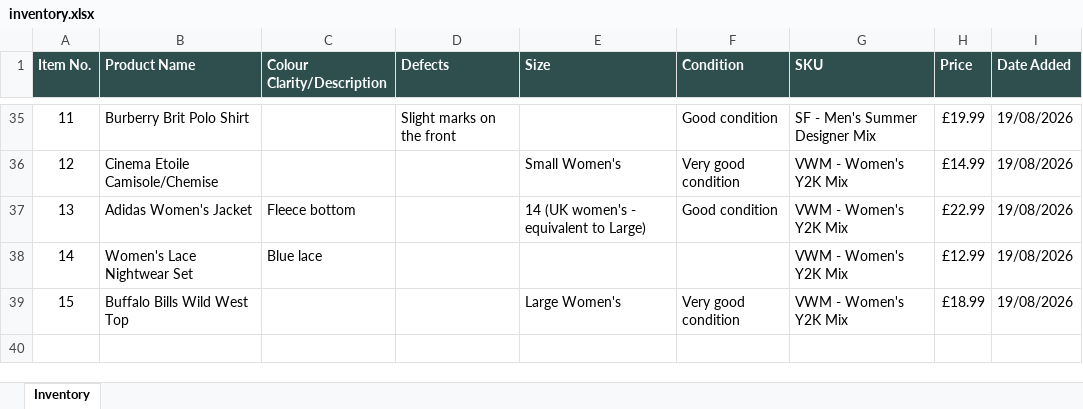
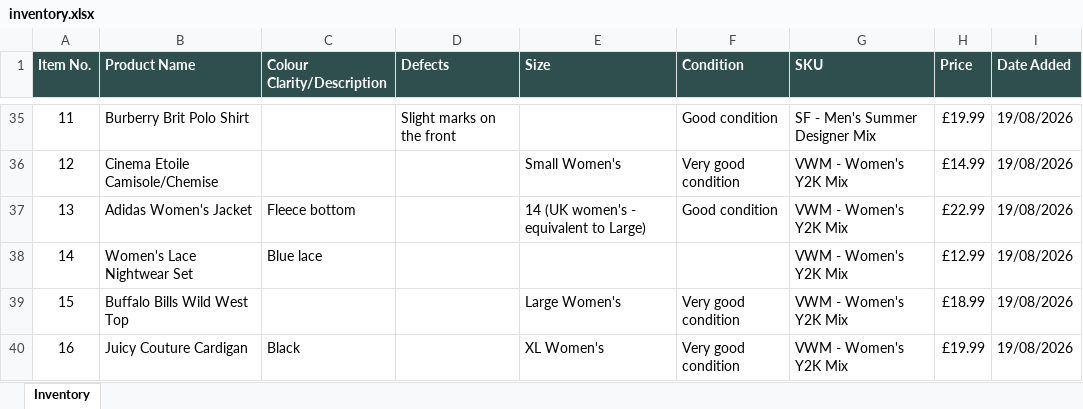
Before and after one commit to Mrwilson1882/Milltown-Archive, an Excel workbook: inventory.xlsx, sheet Inventory, drawn as a sheet; only a part is shown, gaps mark what is left out; values as stored, in another font and other column widths than the file's, no borders; the diff names each change by its address in the sheet, - before the commit and + after, or states it on an @@ line.

```diff
--- a/inventory.xlsx (sheet Inventory)
+++ b/inventory.xlsx (sheet Inventory)
+row 40: 16 | Juicy Couture Cardigan | Black |  | XL Women's | Very good condition | VWM - Women's Y2K Mix | £19.99 | 19/08/2026
```
Also changed, not shown: 2 other files.
